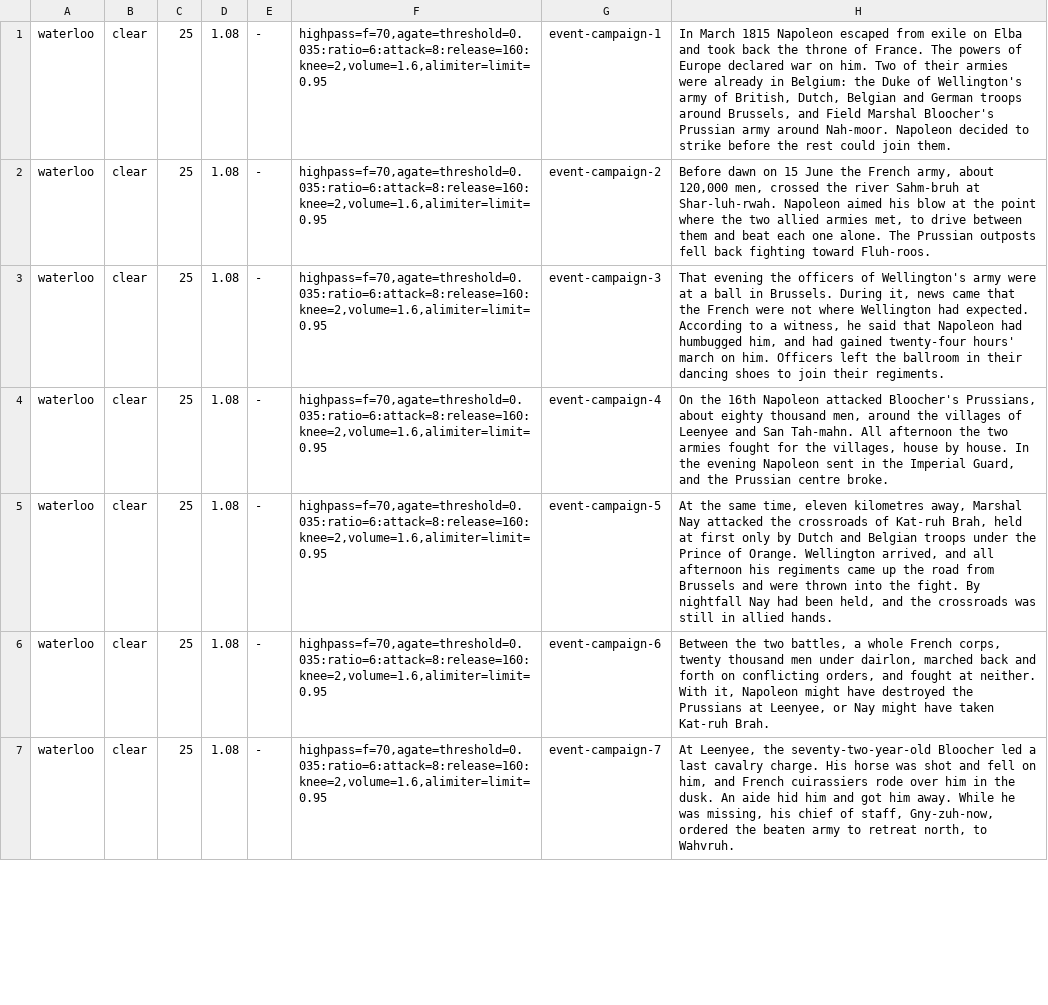
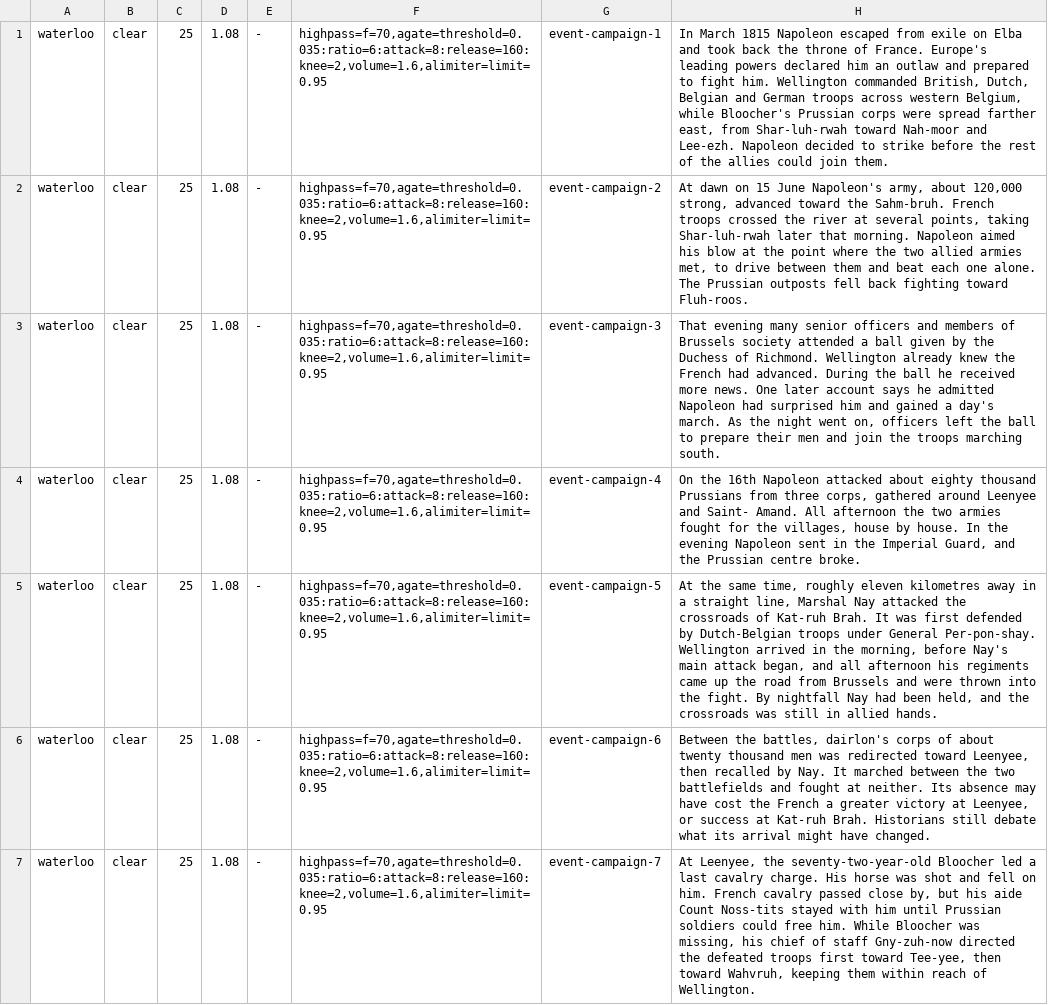
Before and after one commit to movieqst/MovieQuest, a TSV file: battlesofhistory/tools/waterloo-campaign-voices-lines.tsv, drawn as a sheet; only a part is shown; the diff covers the shown part only; the diff names each change by its address in the sheet, - before the commit and + after, or states it on an @@ line.

```diff
--- a/battlesofhistory/tools/waterloo-campaign-voices-lines.tsv
+++ b/battlesofhistory/tools/waterloo-campaign-voices-lines.tsv
-H1: …of France. The powers of Europe declared war on him. Two of their armies were already in Belgium: the Duke of Wellington's army of British, Dutch, Belgian and German troops around Brussels, and Field Marshal Bloocher's Prussian army around Nah-moor. Napoleon decided to strike before the rest could join…
+H1: …of France. Europe's leading powers declared him an outlaw and prepared to fight him. Wellington commanded British, Dutch, Belgian and German troops across western Belgium, while Bloocher's Prussian corps were spread farther east, from Shar-luh-rwah toward Nah-moor and Lee-ezh. Napoleon decided to strike before the rest of the allies could join…
-H2: Before dawn on 15 June the French army, about 120,000 men, crossed the river Sahm-bruh at Shar-luh-rwah. Napoleon aimed…
+H2: At dawn on 15 June Napoleon's army, about 120,000 strong, advanced toward the Sahm-bruh. French troops crossed the river at several points, taking Shar-luh-rwah later that morning. Napoleon aimed…
-H3: That evening the officers of Wellington's army were at a ball in Brussels. During it, news came that the French were not where Wellington had expected. According to a witness, he said that Napoleon had humbugged him, and had gained twenty-four hours' march on him. Officers left the ballroom in their dancing shoes to join their regiments.
+H3: That evening many senior officers and members of Brussels society attended a ball given by the Duchess of Richmond. Wellington already knew the French had advanced. During the ball he received more news. One later account says he admitted Napoleon had surprised him and gained a day's march. As the night went on, officers left the ball to prepare their men and join the troops marching south.
-H4: …Napoleon attacked Bloocher's Prussians, about eighty thousand men, around the villages of Leenyee and San Tah-mahn. All afternoon…
+H4: …Napoleon attacked about eighty thousand Prussians from three corps, gathered around Leenyee and Saint- Amand. All afternoon…
-H5: …same time, eleven kilometres away, Marshal Nay attacked the crossroads of Kat-ruh Brah, held at first only by Dutch and Belgian troops under the Prince of Orange. Wellington arrived, and all…
+H5: …same time, roughly eleven kilometres away in a straight line, Marshal Nay attacked the crossroads of Kat-ruh Brah. It was first defended by Dutch-Belgian troops under General Per-pon-shay. Wellington arrived in the morning, before Nay's main attack began, and all…
-H6: Between the two battles, a whole French corps, twenty thousand men under dairlon, marched back and forth on conflicting orders, and fought at neither. With it, Napoleon might have destroyed the Prussians at Leenyee, or Nay might have taken Kat-ruh Brah.
+H6: Between the battles, dairlon's corps of about twenty thousand men was redirected toward Leenyee, then recalled by Nay. It marched between the two battlefields and fought at neither. Its absence may have cost the French a greater victory at Leenyee, or success at Kat-ruh Brah. Historians still debate what its arrival might have changed.
-H7: …fell on him, and French cuirassiers rode over him in the dusk. An aide hid him and got him away. While he was missing, his chief of staff, Gny-zuh-now, ordered the beaten army to retreat north, to Wahvruh.
+H7: …fell on him. French cavalry passed close by, but his aide Count Noss-tits stayed with him until Prussian soldiers could free him. While Bloocher was missing, his chief of staff Gny-zuh-now directed the defeated troops first toward Tee-yee, then toward Wahvruh, keeping them within reach of Wellington.
```
Also changed, not shown: 59 edited cells elsewhere in this file, 1 other file.
